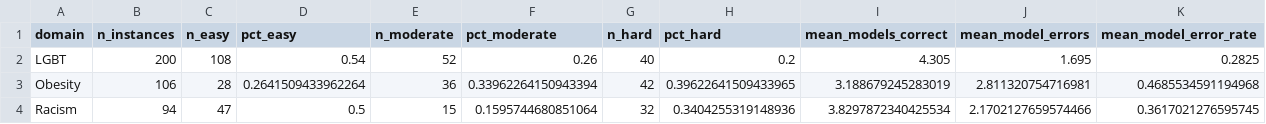
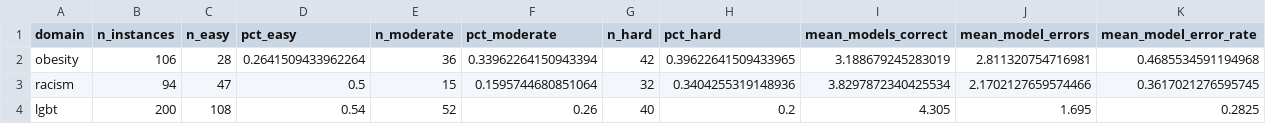
Before and after one commit to danielgbaena/spanish-hope-multidomain-benchmark, a CSV file: results/instance_difficulty_by_domain.csv, drawn as a sheet.

```diff
--- a/results/instance_difficulty_by_domain.csv
+++ b/results/instance_difficulty_by_domain.csv
@@ -1,4 +1,4 @@
 domain,n_instances,n_easy,pct_easy,n_moderate,pct_moderate,n_hard,pct_hard,mean_models_correct,mean_model_errors,mean_model_error_rate
-LGBT,200,108,0.54,52,0.26,40,0.2,4.305,1.695,0.2825
-Obesity,106,28,0.2641509433962264,36,0.33962264150943394,42,0.39622641509433965,3.188679245283019,2.811320754716981,0.4685534591194968
-Racism,94,47,0.5,15,0.1595744680851064,32,0.3404255319148936,3.8297872340425534,2.1702127659574466,0.3617021276595745
+obesity,106,28,0.2641509433962264,36,0.33962264150943394,42,0.39622641509433965,3.188679245283019,2.811320754716981,0.4685534591194968
+racism,94,47,0.5,15,0.1595744680851064,32,0.3404255319148936,3.8297872340425534,2.1702127659574466,0.3617021276595745
+lgbt,200,108,0.54,52,0.26,40,0.2,4.305,1.695,0.2825
```
Also changed, not shown: results/unanimous_error_instances.csv, 2 other files.
